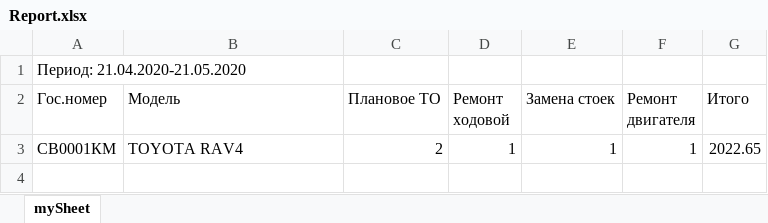
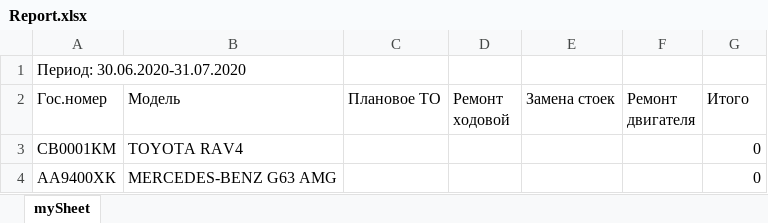
Before and after one commit to Zimendm/KernelCars, an Excel workbook: wwwroot/OutFiles/Report.xlsx, sheet mySheet, drawn as a sheet; values as stored, in another font and other column widths than the file's, no borders; the diff names each change by its address in the sheet, - before the commit and + after, or states it on an @@ line.

```diff
--- a/wwwroot/OutFiles/Report.xlsx (sheet mySheet)
+++ b/wwwroot/OutFiles/Report.xlsx (sheet mySheet)
-A1 (Гос.номер): Период: 21.04.2020-21.05.2020
+A1 (Гос.номер): Период: 30.06.2020-31.07.2020
-C3 (Плановое ТО): 2
+C3 (Плановое ТО): (empty)
-D3 (Ремонт ходовой): 1
+D3 (Ремонт ходовой): (empty)
-E3 (Замена стоек): 1
+E3 (Замена стоек): (empty)
-F3 (Ремонт двигателя): 1
+F3 (Ремонт двигателя): (empty)
-G3 (Итого): 2022.65
+G3 (Итого): 0
+row 4: АА9400ХК | MERCEDES-BENZ G63 AMG |  |  |  |  | 0
```
Also changed, not shown: 7 other files.
